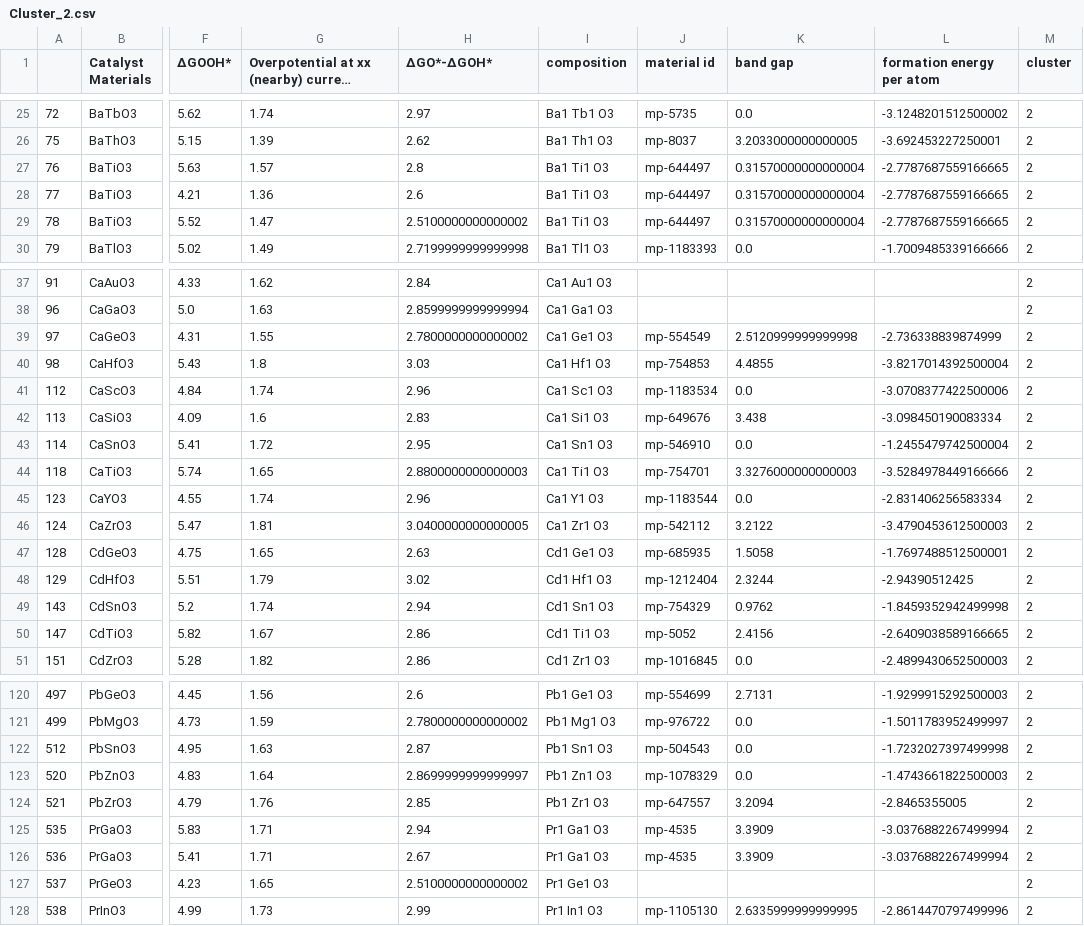
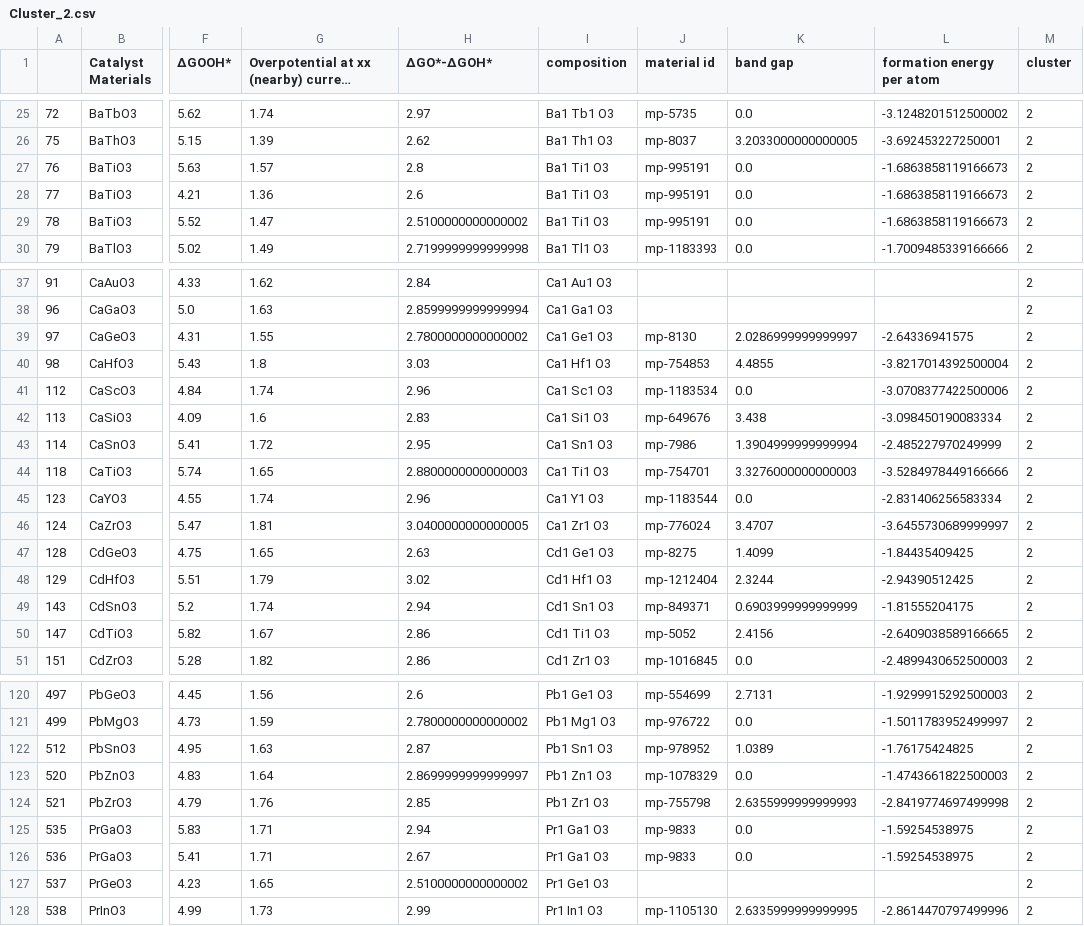
Before and after one commit to fahim-ah/Yr3-Project, a CSV file: Cluster_2.csv, drawn as a sheet; only a part is shown, gaps mark what is left out; long unchanged cells end in …; the diff covers the shown part only; the diff names each change by its address in the sheet, - before the commit and + after, or states it on an @@ line.

```diff
--- a/Cluster_2.csv
+++ b/Cluster_2.csv
-J27:J29 (material id): mp-644497
+J27:J29 (material id): mp-995191
-K27:K29 (band gap): 0.31570000000000004
+K27:K29 (band gap): 0.0
-L27:L29 (formation energy per atom): -2.7787687559166665
+L27:L29 (formation energy per atom): -1.6863858119166673
-J39 (material id): mp-554549
+J39 (material id): mp-8130
-K39 (band gap): 2.5120999999999998
+K39 (band gap): 2.0286999999999997
-L39 (formation energy per atom): -2.736338839874999
+L39 (formation energy per atom): -2.64336941575
-J43 (material id): mp-546910
+J43 (material id): mp-7986
-K43 (band gap): 0.0
+K43 (band gap): 1.3904999999999994
-L43 (formation energy per atom): -1.2455479742500004
+L43 (formation energy per atom): -2.485227970249999
-J46 (material id): mp-542112
+J46 (material id): mp-776024
-K46 (band gap): 3.2122
+K46 (band gap): 3.4707
-L46 (formation energy per atom): -3.4790453612500003
+L46 (formation energy per atom): -3.6455730689999997
-J47 (material id): mp-685935
+J47 (material id): mp-8275
-K47 (band gap): 1.5058
+K47 (band gap): 1.4099
-L47 (formation energy per atom): -1.7697488512500001
+L47 (formation energy per atom): -1.84435409425
-J49 (material id): mp-754329
+J49 (material id): mp-849371
-K49 (band gap): 0.9762
+K49 (band gap): 0.6903999999999999
-L49 (formation energy per atom): -1.8459352942499998
+L49 (formation energy per atom): -1.81555204175
-J122 (material id): mp-504543
+J122 (material id): mp-978952
-K122 (band gap): 0.0
+K122 (band gap): 1.0389
-L122 (formation energy per atom): -1.7232027397499998
+L122 (formation energy per atom): -1.76175424825
-J124 (material id): mp-647557
+J124 (material id): mp-755798
-K124 (band gap): 3.2094
+K124 (band gap): 2.6355999999999993
-L124 (formation energy per atom): -2.8465355005
+L124 (formation energy per atom): -2.8419774697499998
-J125:J126 (material id): mp-4535
+J125:J126 (material id): mp-9833
-K125:K126 (band gap): 3.3909
+K125:K126 (band gap): 0.0
-L125:L126 (formation energy per atom): -3.0376882267499994
+L125:L126 (formation energy per atom): -1.59254538975
```
Also changed, not shown: 36 edited cells elsewhere in this file, Cluster_1.csv, Cluster_4.csv, 8 other files.
